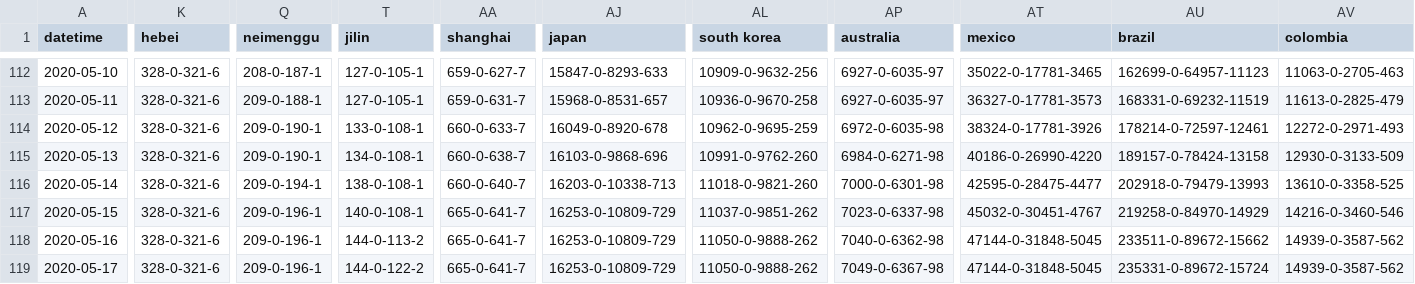
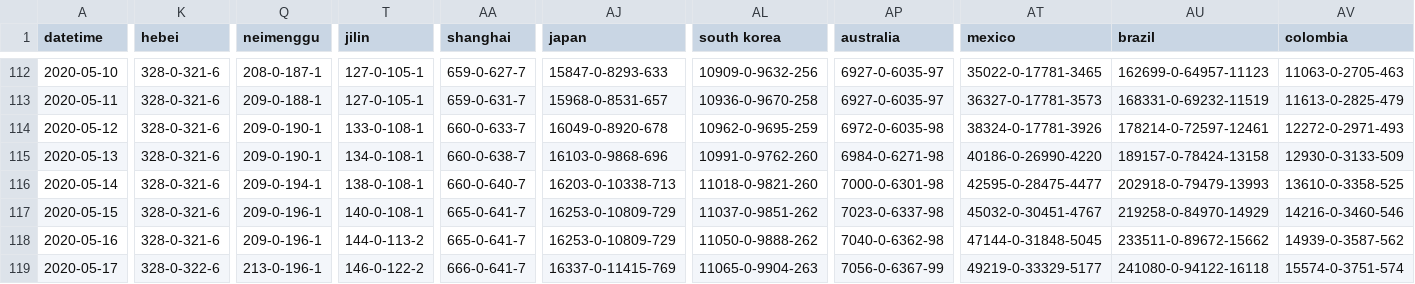
Before and after one commit to odaiwai/2020_SARS2-CoV_COVID19, a CSV file: HGIS_UW_data/virus.csv, drawn as a sheet; only a part is shown, gaps mark what is left out; the diff covers the shown part only; the diff names each change by its address in the sheet, - before the commit and + after, or states it on an @@ line.

Commit message:
Added HGIS data on 2020-05-18 12:05:54

```diff
--- a/HGIS_UW_data/virus.csv
+++ b/HGIS_UW_data/virus.csv
-K119 (hebei): 328-0-321-6
+K119 (hebei): 328-0-322-6
-Q119 (neimenggu): 209-0-196-1
+Q119 (neimenggu): 213-0-196-1
-T119 (jilin): 144-0-122-2
+T119 (jilin): 146-0-122-2
-AA119 (shanghai): 665-0-641-7
+AA119 (shanghai): 666-0-641-7
-AJ119 (japan): 16253-0-10809-729
+AJ119 (japan): 16337-0-11415-769
-AL119 (south korea): 11050-0-9888-262
+AL119 (south korea): 11065-0-9904-263
-AP119 (australia): 7049-0-6367-98
+AP119 (australia): 7056-0-6367-99
-AT119 (mexico): 47144-0-31848-5045
+AT119 (mexico): 49219-0-33329-5177
-AU119 (brazil): 235331-0-89672-15724
+AU119 (brazil): 241080-0-94122-16118
-AV119 (colombia): 14939-0-3587-562
+AV119 (colombia): 15574-0-3751-574
```
Also changed, not shown: 31 edited cells elsewhere in this file.
